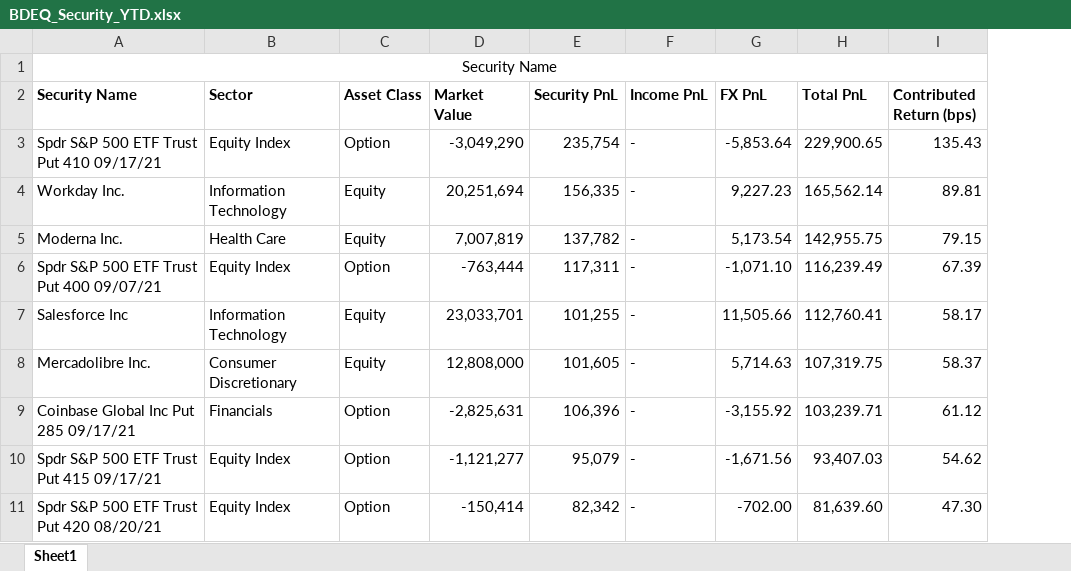
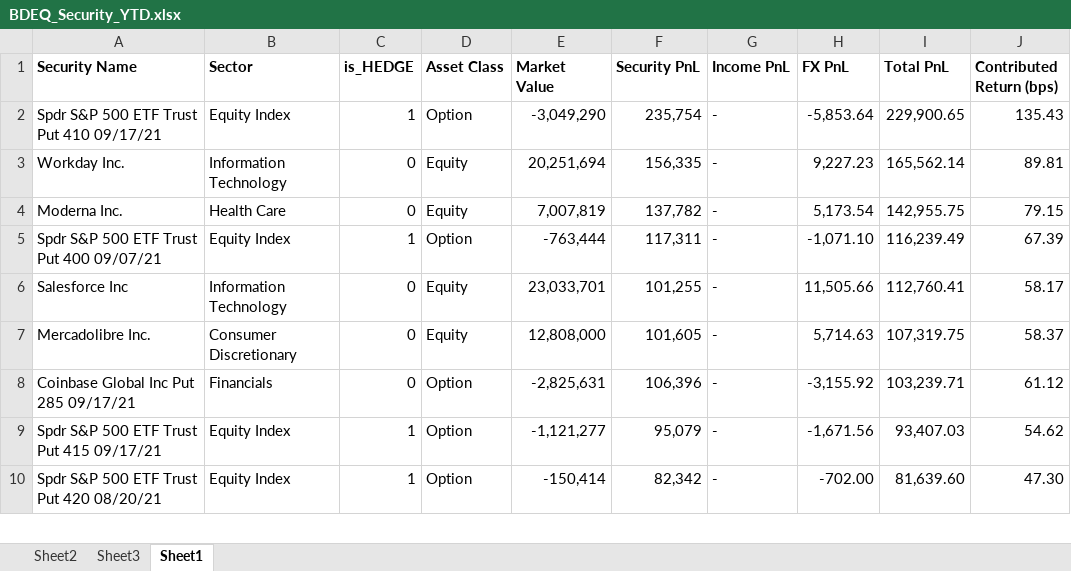
Before and after one commit to shudaGutHub/streamlist-test, an Excel workbook: BDEQ_Security_YTD.xlsx, sheet Sheet1, drawn as a sheet; only a part is shown; values as stored, in another font and other column widths than the file's, no borders; removed rows and columns are numbered as before the commit, all else as after; the diff names each change by its address in the sheet, - before the commit and + after, or states it on an @@ line.

```diff
--- a/BDEQ_Security_YTD.xlsx (sheet Sheet1)
+++ b/BDEQ_Security_YTD.xlsx (sheet Sheet1)
+sheet tab: Sheet2
+sheet tab: Sheet3
+column C (is_HEDGE), rows 2-10: 1 | 0 | 0 | 1 | 0 | 0 | 0 | 1 | 1
-row 1: Security Name
```
Also changed, not shown: BDIN_Security_YTD.xlsx, 9 other files.
